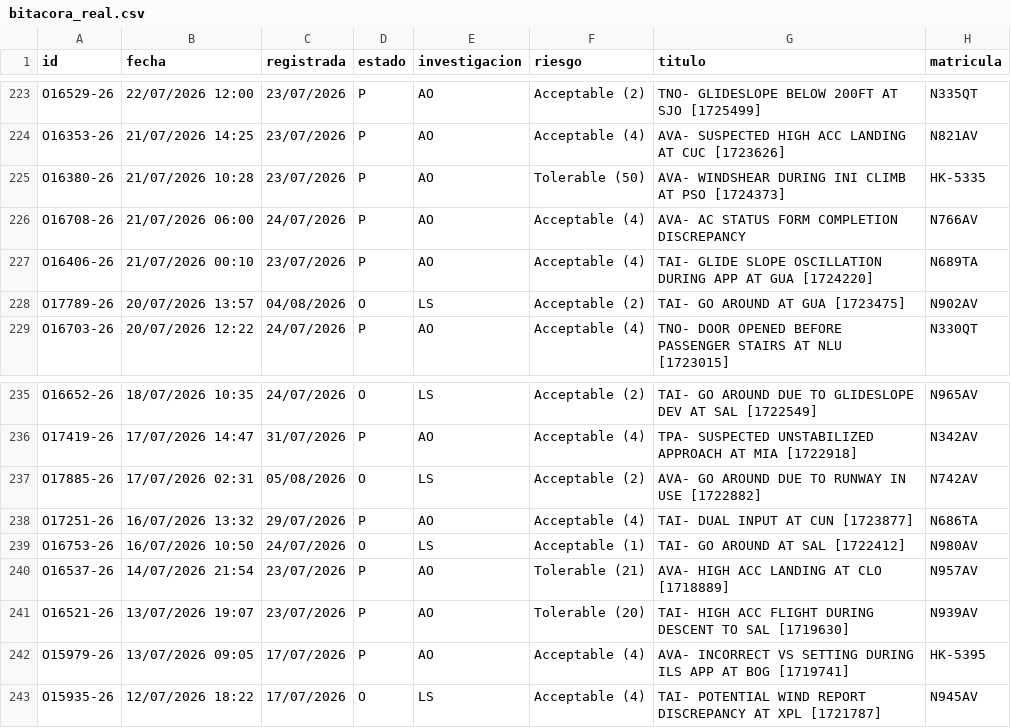
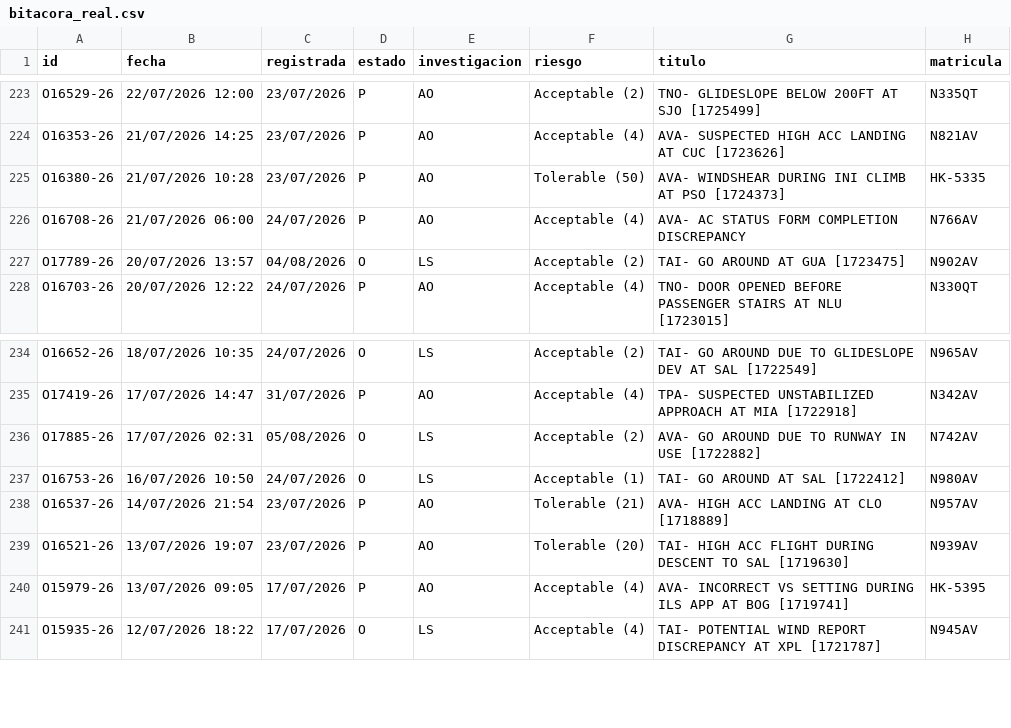
Before and after one commit to luibernip/segops, a CSV file: bitacora_real.csv, drawn as a sheet; only a part is shown, gaps mark what is left out; the diff names each change by its address in the sheet, - before the commit and + after, or states it on an @@ line.

```diff
--- a/bitacora_real.csv
+++ b/bitacora_real.csv
-row 227: O16406-26 | 21/07/2026 00:10 | 23/07/2026 | P | AO | Acceptable (4) | TAI- GLIDE SLOPE OSCILLATION DURING APP AT GUA [1724220] | N689TA
-row 238: O17251-26 | 16/07/2026 13:32 | 29/07/2026 | P | AO | Acceptable (4) | TAI- DUAL INPUT AT CUN [1723877] | N686TA
```
Also changed, not shown: 2 other files.
